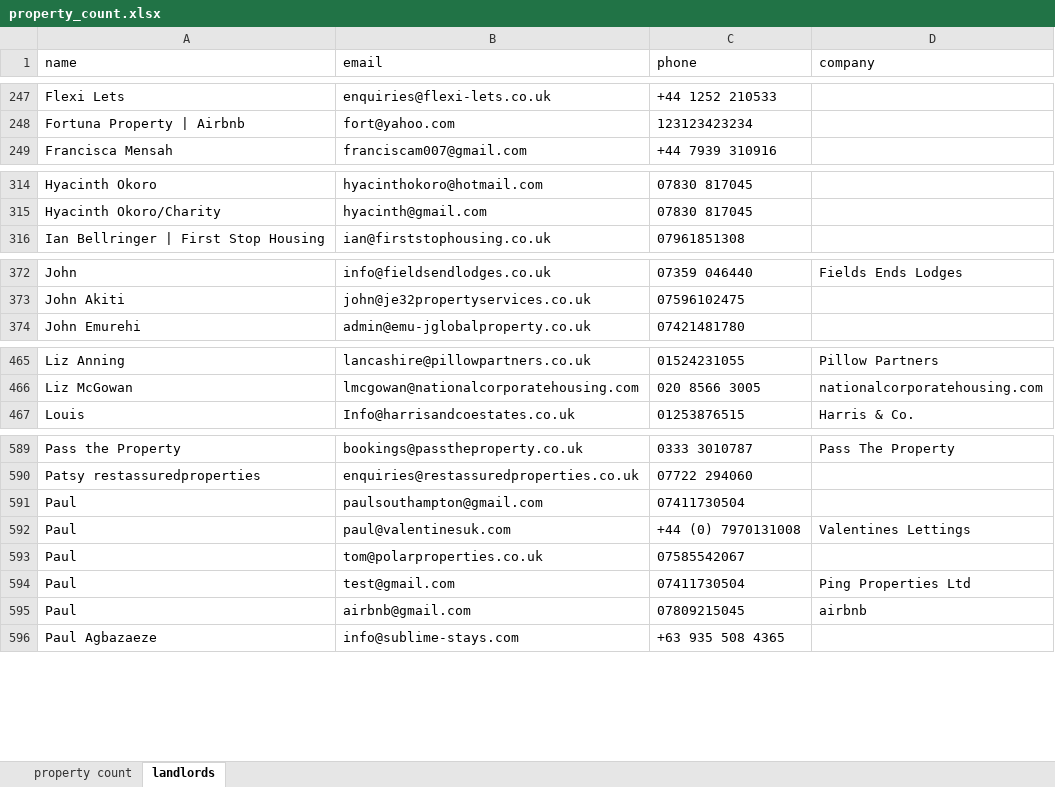
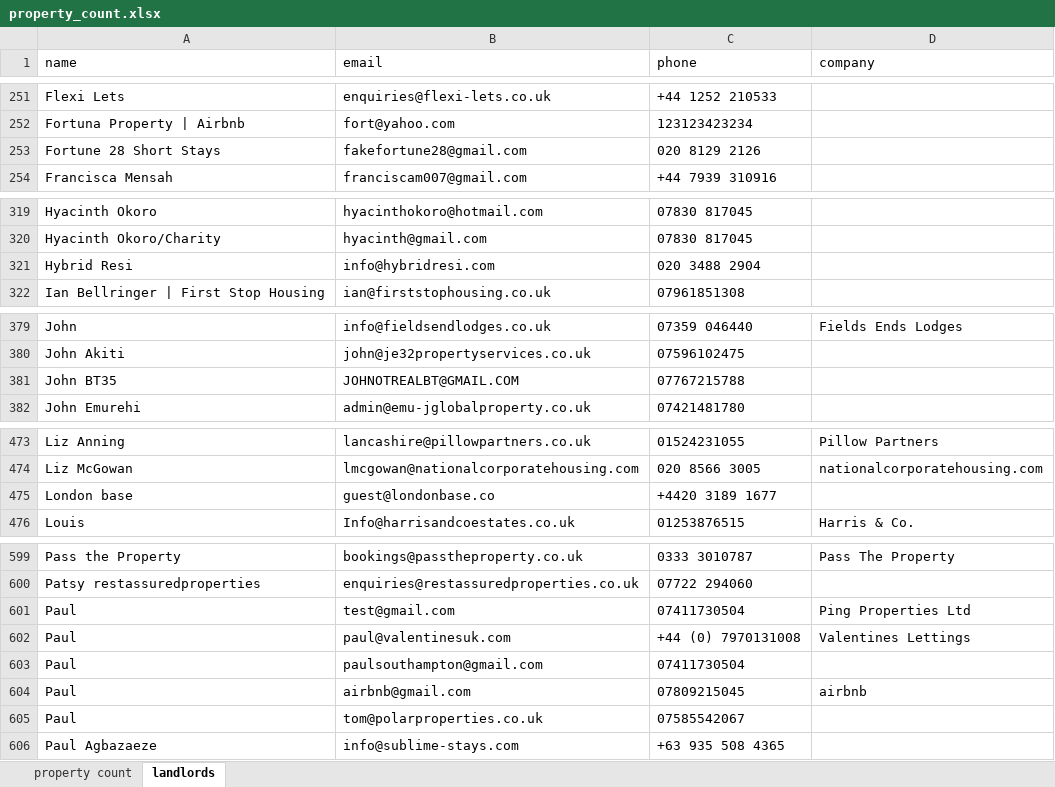
Before and after one commit to DestinedCodeXYZ/node_quickstart, an Excel workbook: scripts/property_count.xlsx, sheet landlords, drawn as a sheet; only a part is shown, gaps mark what is left out; values as stored, in another font and other column widths than the file's, no borders; the diff covers the shown part only; the diff names each change by its address in the sheet, - before the commit and + after, or states it on an @@ line.

```diff
--- a/scripts/property_count.xlsx (sheet landlords)
+++ b/scripts/property_count.xlsx (sheet landlords)
+row 253: Fortune 28 Short Stays | fakefortune28@gmail.com | 020 8129 2126
+row 321: Hybrid Resi | info@hybridresi.com | 020 3488 2904
+row 381: John BT35 | JOHNOTREALBT@GMAIL.COM | 07767215788
+row 475: London base | guest@londonbase.co | +4420 3189 1677
@@ row 594 moved to row 601: Paul @@
@@ row 592 moved to row 602: Paul @@
@@ row 595 moved to row 604: Paul @@
```
Also changed, not shown: 13 added rows, 3 removed rows, 13 moved rows and 6 edited cells elsewhere in this sheet, 8 other files.
